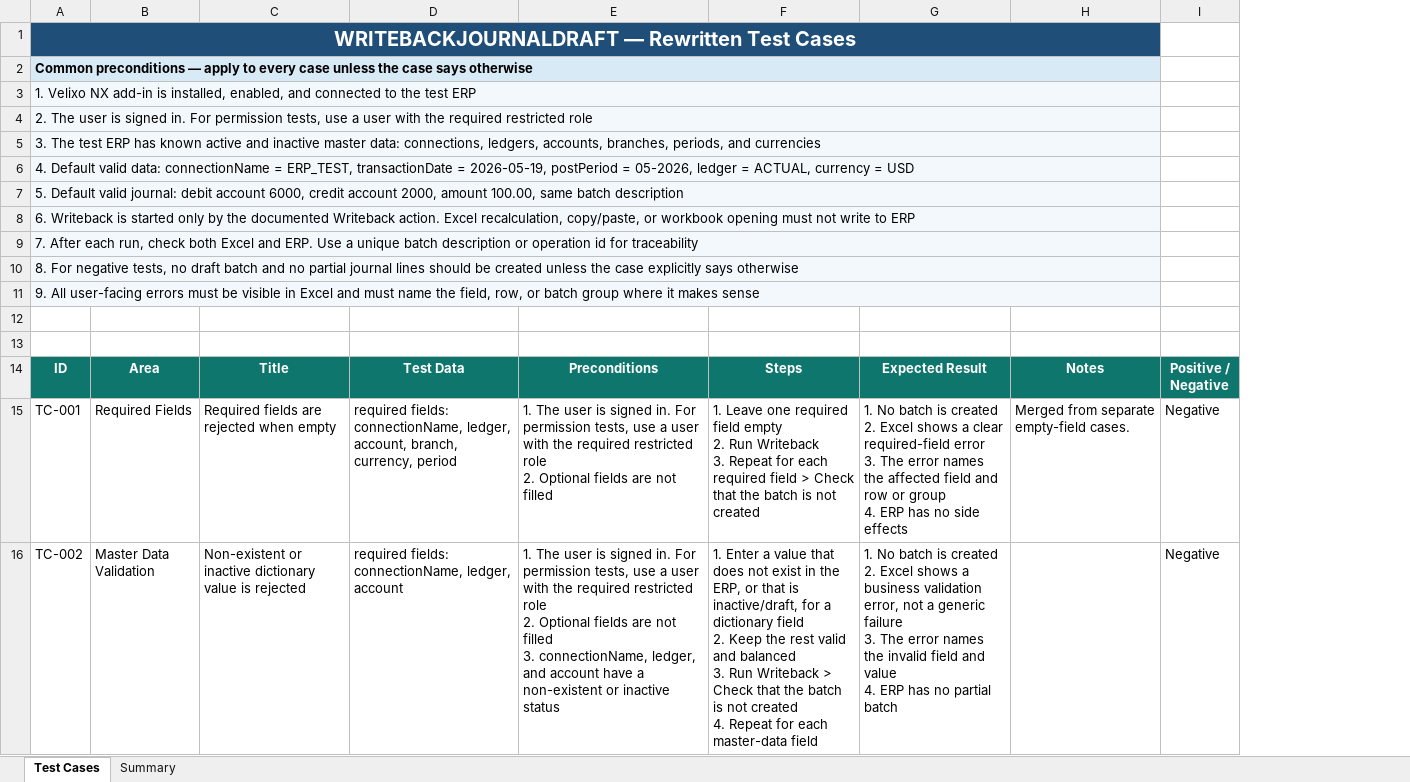
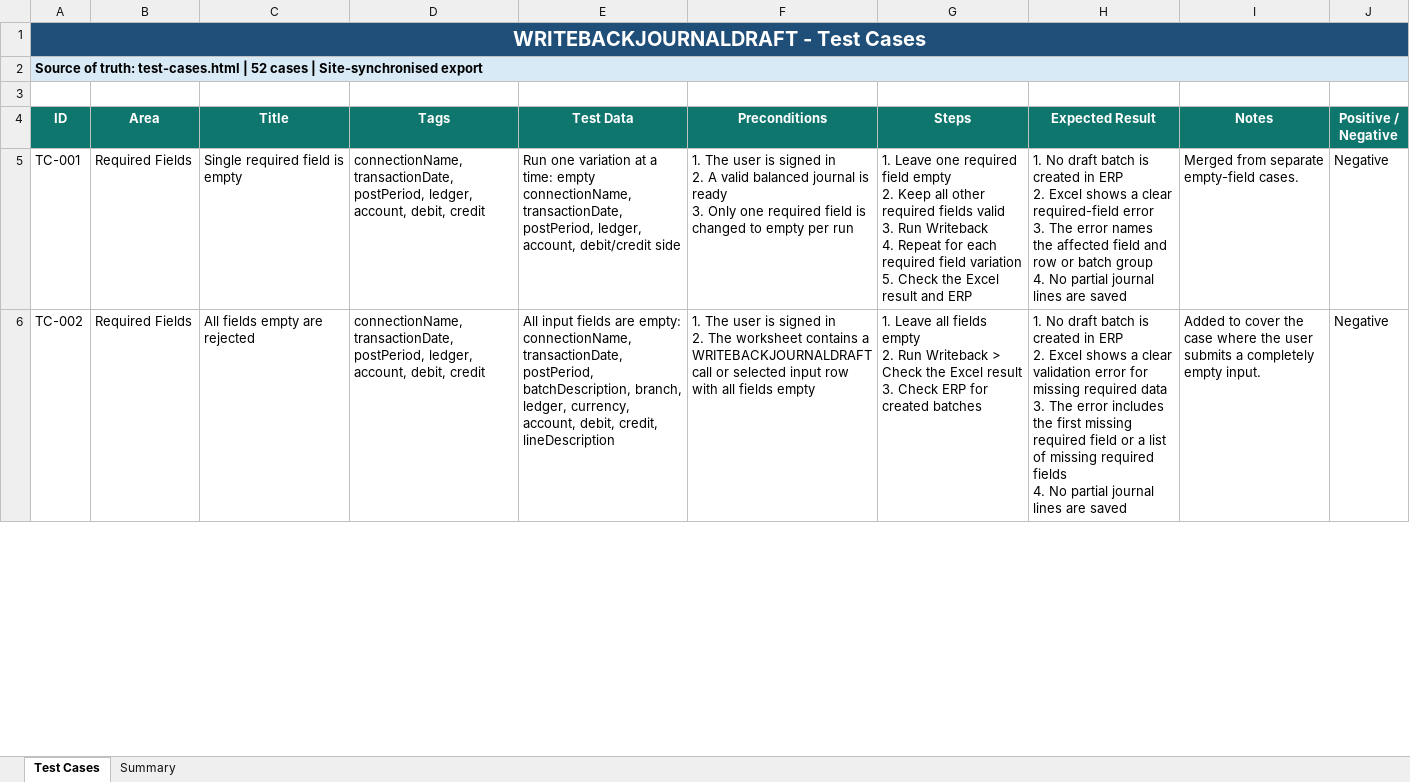
Before and after one commit to Rudyasha/good-day-qa, an Excel workbook: deliverables/WRITEBACKJOURNALDRAFT_Test_Cases.xlsx, sheet Test Cases, drawn as a sheet; only a part is shown; values as stored, in another font and other column widths than the file's, no borders; table styles not drawn; removed rows and columns are numbered as before the commit, all else as after; ↵ is a line break in a cell; the diff covers the shown part only; the diff names each change by its address in the sheet, - before the commit and + after, or states it on an @@ line.

Commit message:
Sync site assets and workbook with 52 test cases

```diff
--- a/deliverables/WRITEBACKJOURNALDRAFT_Test_Cases.xlsx (sheet Test Cases)
+++ b/deliverables/WRITEBACKJOURNALDRAFT_Test_Cases.xlsx (sheet Test Cases)
+column D (Tags), rows 5-6: connectionName, transactionDate, postPeriod, ledger, account, debit, credit | connectionName, transactionDate, postPeriod, ledger, account, debit, credit
-A1 (ID): WRITEBACKJOURNALDRAFT — Rewritten Test Cases
+A1 (ID): WRITEBACKJOURNALDRAFT - Test Cases
-A1:H1 merged
+A1:J1 merged
-A2 (ID): Common preconditions — apply to every case unless the case says otherwise
+A2 (ID): Source of truth: test-cases.html | 52 cases | Site-synchronised export
-A2:H2 merged
+A2:J2 merged
-row 3: 1. Velixo NX add-in is installed, enabled, and connected to the test ERP
-row 4: 2. The user is signed in. For permission tests, use a user with the required restricted role
-row 5: 3. The test ERP has known active and inactive master data: connections, ledgers, accounts, branches, periods, and currencies
-row 6: 4. Default valid data: connectionName = ERP_TEST, transactionDate = 2026-05-19, postPeriod = 05-2026, ledger = ACTUAL, currency = USD
-row 7: 5. Default valid journal: debit account 6000, credit account 2000, amount 100.00, same batch description
-row 8: 6. Writeback is started only by the documented Writeback action. Excel recalculation, copy/paste, or workbook opening must not write to ERP
-row 9: 7. After each run, check both Excel and ERP. Use a unique batch description or operation id for traceability
-row 10: 8. For negative tests, no draft batch and no partial journal lines should be created unless the case explicitly says otherwise
-row 11: 9. All user-facing errors must be visible in Excel and must name the field, row, or batch group where it makes sense
-row 12: (empty)
-C5 (Title): Required fields are rejected when empty
+C5 (Title): Single required field is empty
-E5 (Test Data): required fields: connectionName, ledger, account, branch, currency, period
+E5 (Test Data): Run one variation at a time: empty connectionName, transactionDate, postPeriod, ledger, account, debit/credit side
-F5 (Preconditions): …is signed in. For permission tests, use a user with the required restricted role ↵ 2. Optional fields are not filled
+F5 (Preconditions): …is signed in ↵ 2. A valid balanced journal is ready ↵ 3. Only one required field is changed to empty per run
-G5 (Steps): …empty ↵ 2. Run Writeback ↵ 3. Repeat for each required field > Check that the batch is not created
+G5 (Steps): …empty ↵ 2. Keep all other required fields valid ↵ 3. Run Writeback ↵ 4. Repeat for each required field variation ↵ 5. Check the Excel result and ERP
-H5 (Expected Result): 1. No batch is created ↵ 2. Excel shows a clear required-field error ↵ 3. The error names the affected field and row or group ↵ 4. ERP has no side effects
+H5 (Expected Result): 1. No draft batch is created in ERP ↵ 2. Excel shows a clear required-field error ↵ 3. The error names the affected field and row or batch group ↵ 4. No partial journal lines are saved
-B6 (Area): Master Data Validation
+B6 (Area): Required Fields
-C6 (Title): Non-existent or inactive dictionary value is rejected
+C6 (Title): All fields empty are rejected
-E6 (Test Data): required fields: connectionName, ledger, account
+E6 (Test Data): All input fields are empty: connectionName, transactionDate, postPeriod, batchDescription, branch, ledger, currency, account, debit, credit, lineDescription
-F6 (Preconditions): …is signed in. For permission tests, use a user with the required restricted role ↵ 2. Optional fields are not filled ↵ 3. connectionName, ledger, and account have a non-existent or inactive status
+F6 (Preconditions): …is signed in ↵ 2. The worksheet contains a WRITEBACKJOURNALDRAFT call or selected input row with all fields empty
-G6 (Steps): 1. Enter a value that does not exist in the ERP, or that is inactive/draft, for a dictionary field ↵ 2. Keep the rest valid and balanced ↵ 3. Run Writeback > Check that the batch is not created ↵ 4. Repeat for each master-data field
+G6 (Steps): 1. Leave all fields empty ↵ 2. Run Writeback > Check the Excel result ↵ 3. Check ERP for created batches
-H6 (Expected Result): 1. No batch is created ↵ 2. Excel shows a business validation error, not a generic failure ↵ 3. The error names the invalid field and value ↵ 4. ERP has no partial batch
+H6 (Expected Result): 1. No draft batch is created in ERP ↵ 2. Excel shows a clear validation error for missing required data ↵ 3. The error includes the first missing required field or a list of missing required fields ↵ 4. No partial journal lines are saved
-I6 (Notes): (empty)
+I6 (Notes): Added to cover the case where the user submits a completely empty input.
```
Also changed, not shown: 2 added rows, 254 edited cells and cell formats elsewhere in this sheet, sheet Summary, 9 other files.
